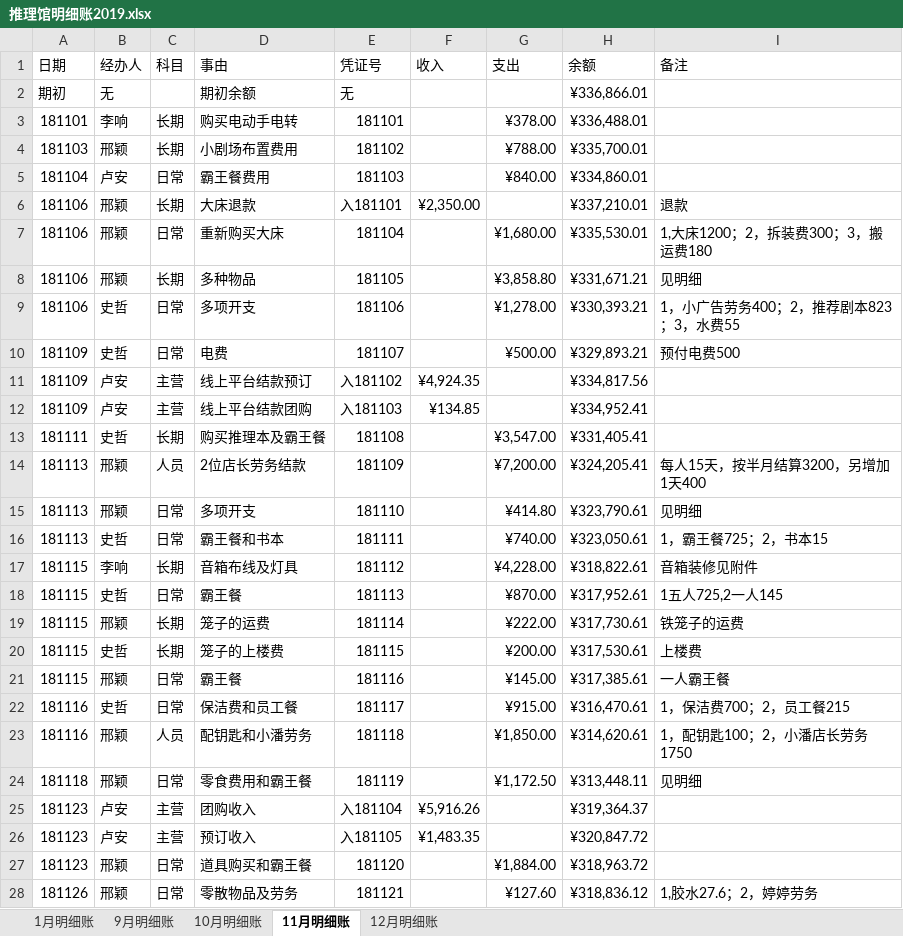
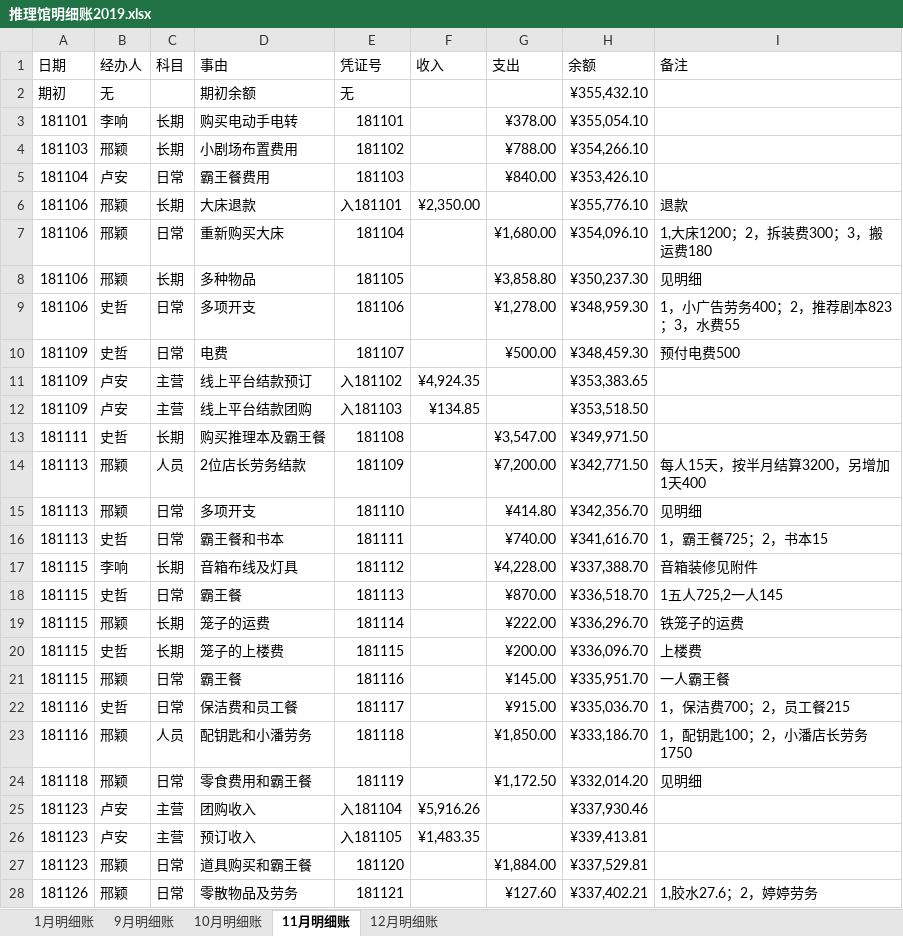
Before and after one commit to laa6202/work_doc, an Excel workbook: 21D项目/03财务资料/01账本/推理馆明细账2019.xlsx, sheet 11月明细账, drawn as a sheet; only a part is shown; values as stored, in another font and other column widths than the file's, no borders; the diff covers the shown part only; the diff names each change by its address in the sheet, - before the commit and + after, or states it on an @@ line.

```diff
--- a/21D项目/03财务资料/01账本/推理馆明细账2019.xlsx (sheet 11月明细账)
+++ b/21D项目/03财务资料/01账本/推理馆明细账2019.xlsx (sheet 11月明细账)
-H2 (余额): ¥336,866.01
+H2 (余额): ¥355,432.10
-H3 (余额): ¥336,488.01
+H3 (余额): ¥355,054.10
-H4 (余额): ¥335,700.01
+H4 (余额): ¥354,266.10
-H5 (余额): ¥334,860.01
+H5 (余额): ¥353,426.10
-H6 (余额): ¥337,210.01
+H6 (余额): ¥355,776.10
-H7 (余额): ¥335,530.01
+H7 (余额): ¥354,096.10
-H8 (余额): ¥331,671.21
+H8 (余额): ¥350,237.30
-H9 (余额): ¥330,393.21
+H9 (余额): ¥348,959.30
-H10 (余额): ¥329,893.21
+H10 (余额): ¥348,459.30
-H11 (余额): ¥334,817.56
+H11 (余额): ¥353,383.65
-H12 (余额): ¥334,952.41
+H12 (余额): ¥353,518.50
-H13 (余额): ¥331,405.41
+H13 (余额): ¥349,971.50
-H14 (余额): ¥324,205.41
+H14 (余额): ¥342,771.50
-H15 (余额): ¥323,790.61
+H15 (余额): ¥342,356.70
-H16 (余额): ¥323,050.61
+H16 (余额): ¥341,616.70
-H17 (余额): ¥318,822.61
+H17 (余额): ¥337,388.70
-H18 (余额): ¥317,952.61
+H18 (余额): ¥336,518.70
-H19 (余额): ¥317,730.61
+H19 (余额): ¥336,296.70
-H20 (余额): ¥317,530.61
+H20 (余额): ¥336,096.70
-H21 (余额): ¥317,385.61
+H21 (余额): ¥335,951.70
-H22 (余额): ¥316,470.61
+H22 (余额): ¥335,036.70
-H23 (余额): ¥314,620.61
+H23 (余额): ¥333,186.70
-H24 (余额): ¥313,448.11
+H24 (余额): ¥332,014.20
-H25 (余额): ¥319,364.37
+H25 (余额): ¥337,930.46
-H26 (余额): ¥320,847.72
+H26 (余额): ¥339,413.81
-H27 (余额): ¥318,963.72
+H27 (余额): ¥337,529.81
-H28 (余额): ¥318,836.12
+H28 (余额): ¥337,402.21
```
Also changed, not shown: 3 edited cells elsewhere in this sheet, sheet 10月明细账, sheet 1月明细账, sheet 9月明细账, sheet 12月明细账, 32 other files.
